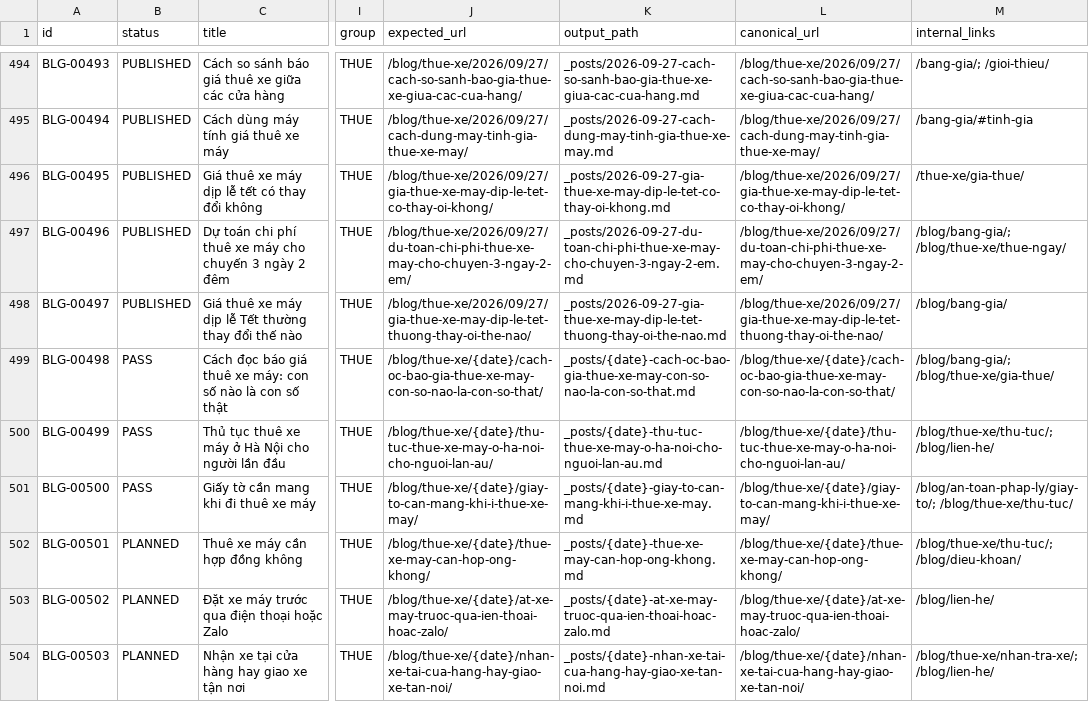
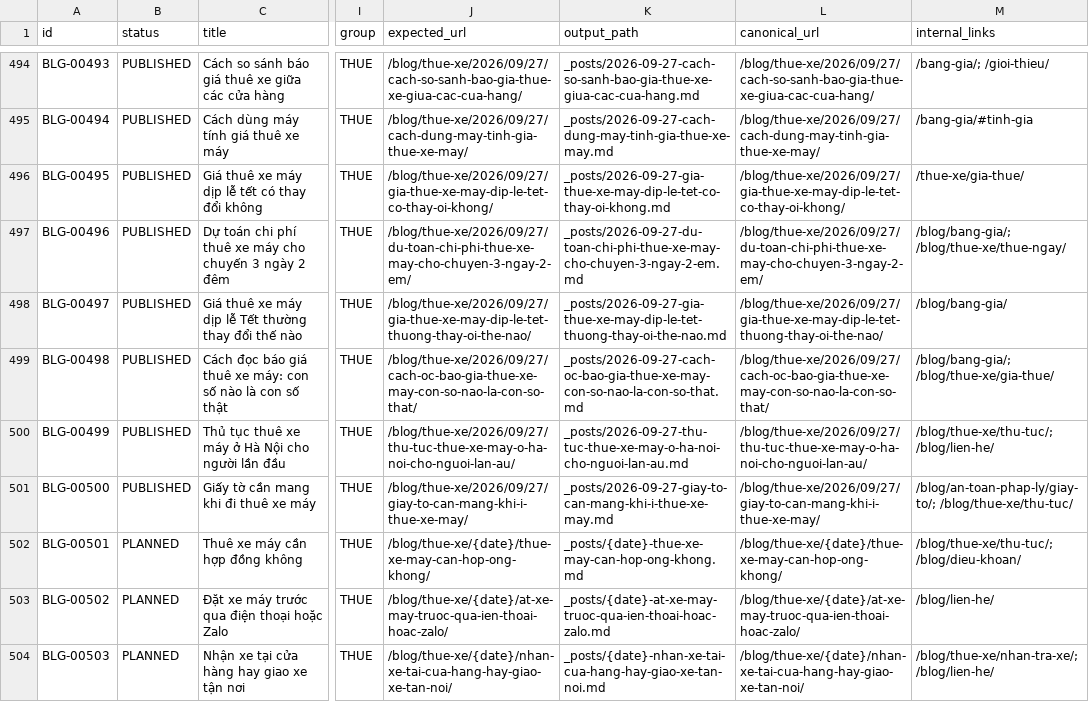
Before and after one commit to thuexemayhanoi/blog, a CSV file: data/content-matrix.csv, drawn as a sheet; only a part is shown, gaps mark what is left out; the diff names each change by its address in the sheet, - before the commit and + after, or states it on an @@ line.

```diff
--- a/data/content-matrix.csv
+++ b/data/content-matrix.csv
-B499:B501 (status): PASS
+B499:B501 (status): PUBLISHED
-J499 (expected_url): /blog/thue-xe/{date}/cach-oc-bao-gia-thue-xe-may-con-so-nao-la-con-so-that/
+J499 (expected_url): /blog/thue-xe/2026/09/27/cach-oc-bao-gia-thue-xe-may-con-so-nao-la-con-so-that/
-K499 (output_path): _posts/{date}-cach-oc-bao-gia-thue-xe-may-con-so-nao-la-con-so-that.md
+K499 (output_path): _posts/2026-09-27-cach-oc-bao-gia-thue-xe-may-con-so-nao-la-con-so-that.md
-L499 (canonical_url): /blog/thue-xe/{date}/cach-oc-bao-gia-thue-xe-may-con-so-nao-la-con-so-that/
+L499 (canonical_url): /blog/thue-xe/2026/09/27/cach-oc-bao-gia-thue-xe-may-con-so-nao-la-con-so-that/
-J500 (expected_url): /blog/thue-xe/{date}/thu-tuc-thue-xe-may-o-ha-noi-cho-nguoi-lan-au/
+J500 (expected_url): /blog/thue-xe/2026/09/27/thu-tuc-thue-xe-may-o-ha-noi-cho-nguoi-lan-au/
-K500 (output_path): _posts/{date}-thu-tuc-thue-xe-may-o-ha-noi-cho-nguoi-lan-au.md
+K500 (output_path): _posts/2026-09-27-thu-tuc-thue-xe-may-o-ha-noi-cho-nguoi-lan-au.md
-L500 (canonical_url): /blog/thue-xe/{date}/thu-tuc-thue-xe-may-o-ha-noi-cho-nguoi-lan-au/
+L500 (canonical_url): /blog/thue-xe/2026/09/27/thu-tuc-thue-xe-may-o-ha-noi-cho-nguoi-lan-au/
-J501 (expected_url): /blog/thue-xe/{date}/giay-to-can-mang-khi-i-thue-xe-may/
+J501 (expected_url): /blog/thue-xe/2026/09/27/giay-to-can-mang-khi-i-thue-xe-may/
-K501 (output_path): _posts/{date}-giay-to-can-mang-khi-i-thue-xe-may.md
+K501 (output_path): _posts/2026-09-27-giay-to-can-mang-khi-i-thue-xe-may.md
-L501 (canonical_url): /blog/thue-xe/{date}/giay-to-can-mang-khi-i-thue-xe-may/
+L501 (canonical_url): /blog/thue-xe/2026/09/27/giay-to-can-mang-khi-i-thue-xe-may/
```
Also changed, not shown: 42 other files.
